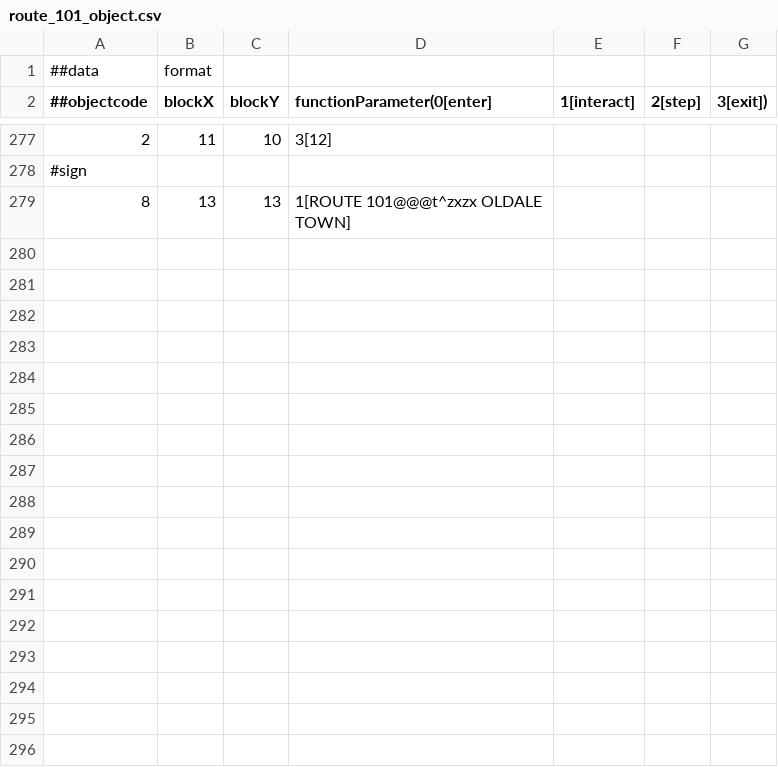
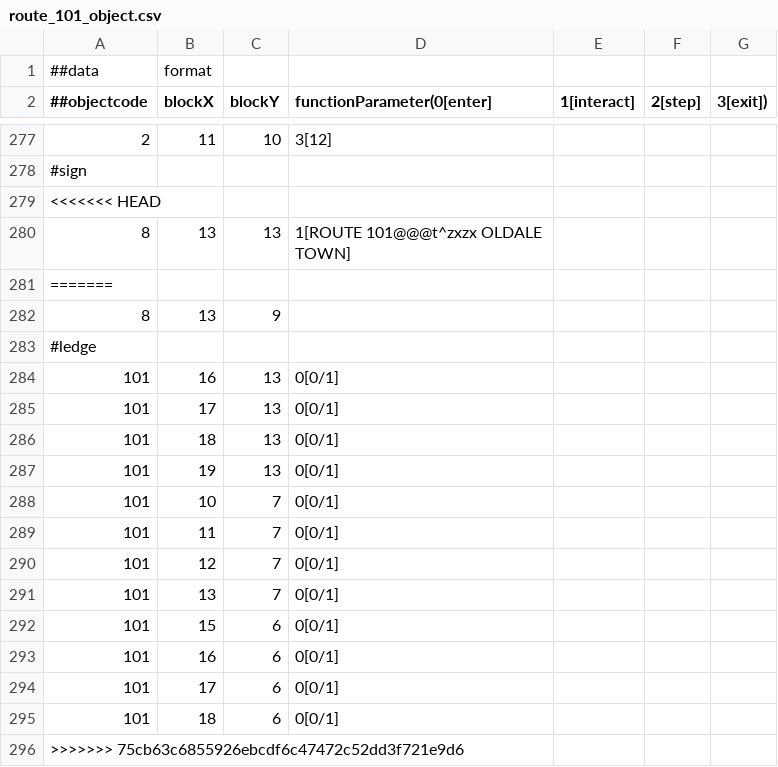
Before and after one commit to munggumy/Progemon, a CSV file: Progemon/load/worldmap/route_101/route_101_object.csv, drawn as a sheet; only a part is shown, gaps mark what is left out; the diff names each change by its address in the sheet, - before the commit and + after, or states it on an @@ line.

```diff
--- a/Progemon/load/worldmap/route_101/route_101_object.csv
+++ b/Progemon/load/worldmap/route_101/route_101_object.csv
+row 279: <<<<<<< HEAD
+row 281: =======
+row 282: 8 | 13 | 9
+row 283: #ledge
+row 284: 101 | 16 | 13 | 0[0/1]
+row 285: 101 | 17 | 13 | 0[0/1]
+row 286: 101 | 18 | 13 | 0[0/1]
+row 287: 101 | 19 | 13 | 0[0/1]
+row 288: 101 | 10 | 7 | 0[0/1]
+row 289: 101 | 11 | 7 | 0[0/1]
+row 290: 101 | 12 | 7 | 0[0/1]
+row 291: 101 | 13 | 7 | 0[0/1]
+row 292: 101 | 15 | 6 | 0[0/1]
+row 293: 101 | 16 | 6 | 0[0/1]
+row 294: 101 | 17 | 6 | 0[0/1]
+row 295: 101 | 18 | 6 | 0[0/1]
+row 296: >>>>>>> 75cb63c6855926ebcdf6c47472c52dd3f721e9d6
```
Also changed, not shown: Progemon/load/img/world/imageposition.csv, Progemon/load/worldmap/route_101/route_101_map.csv, 31 other files.
